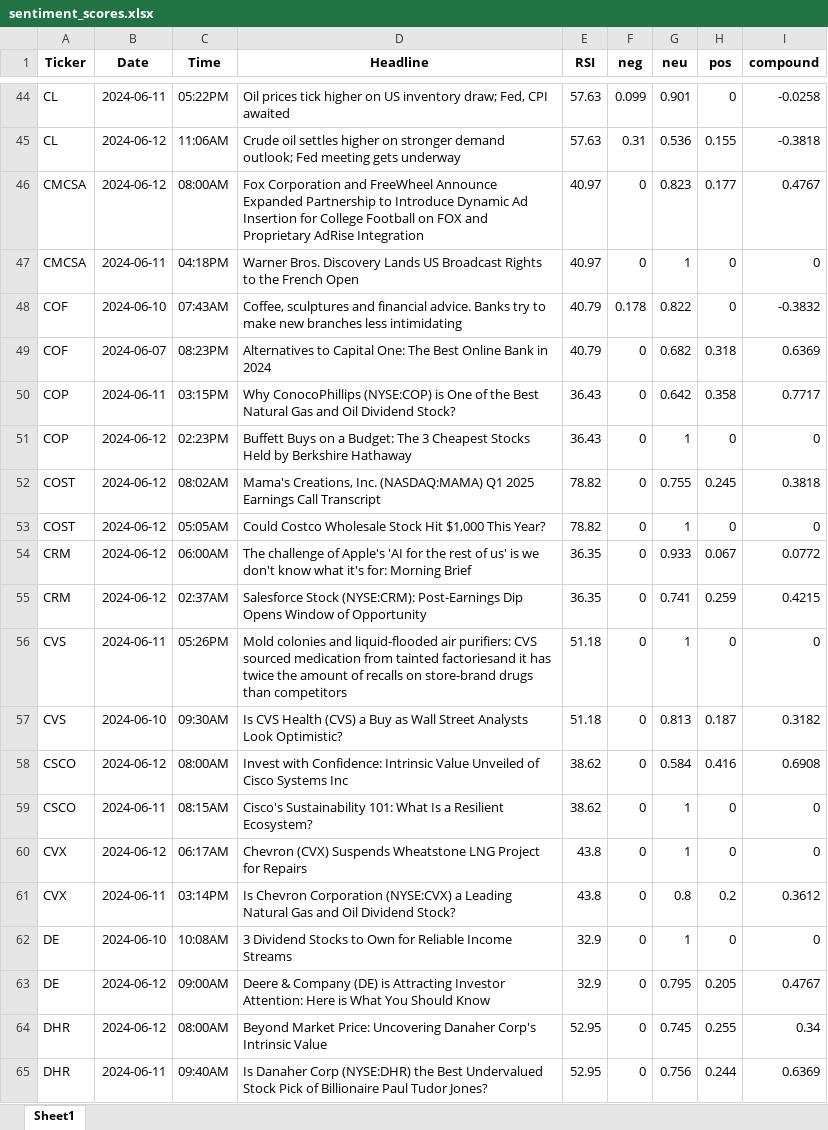
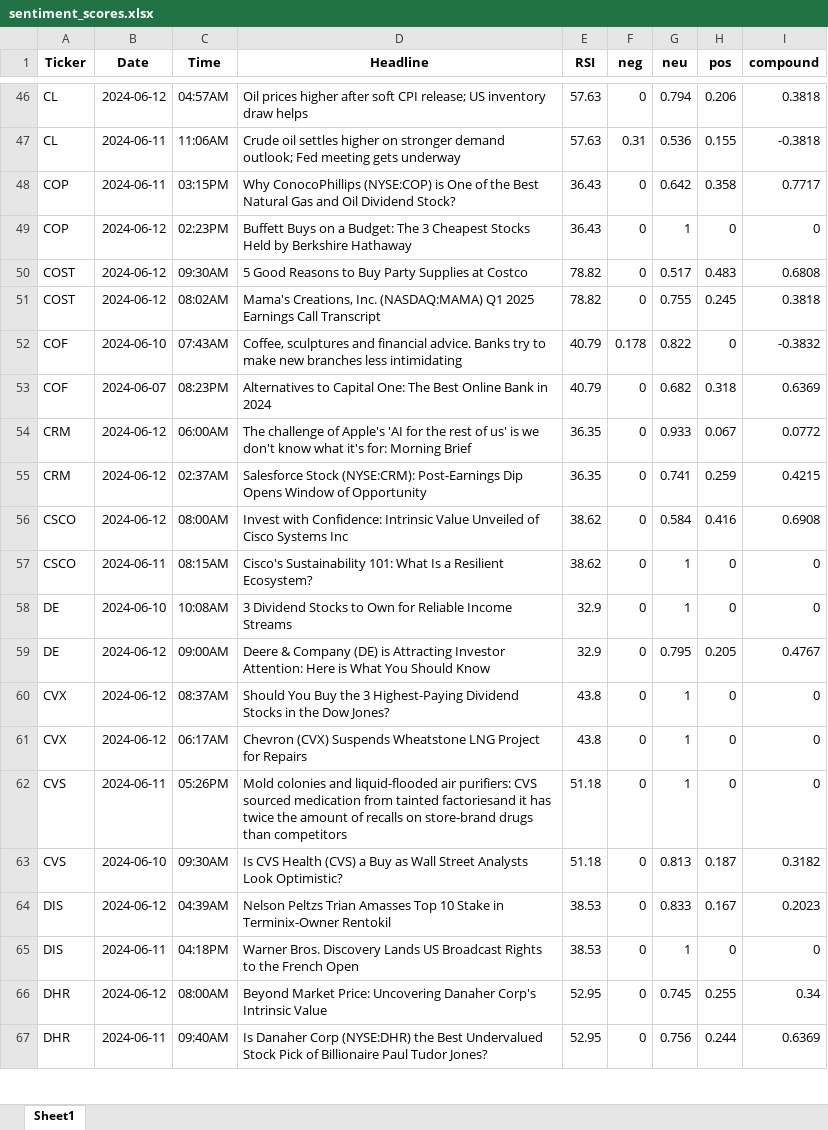
Before and after one commit to sercanbugra/Stock-Trading-ML-by-Python, an Excel workbook: sentiment_scores.xlsx, sheet Sheet1, drawn as a sheet; only a part is shown, gaps mark what is left out; values as stored, in another font and other column widths than the file's, no borders; removed rows and columns are numbered as before the commit, all else as after; the diff covers the shown part only; the diff names each change by its address in the sheet, - before the commit and + after, or states it on an @@ line.

```diff
--- a/sentiment_scores.xlsx (sheet Sheet1)
+++ b/sentiment_scores.xlsx (sheet Sheet1)
-B46 (Date): 2024-06-11
+B46 (Date): 2024-06-12
-C46 (Time): 05:22PM
+C46 (Time): 04:57AM
-D46 (Headline): Oil prices tick higher on US inventory draw; Fed, CPI awaited
+D46 (Headline): Oil prices higher after soft CPI release; US inventory draw helps
-F46 (neg): 0.099
+F46 (neg): 0
-G46 (neu): 0.901
+G46 (neu): 0.794
-H46 (pos): 0
+H46 (pos): 0.206
-I46 (compound): -0.0258
+I46 (compound): 0.3818
-B47 (Date): 2024-06-12
+B47 (Date): 2024-06-11
@@ row 46 moved to row 42: CMCSA @@
@@ row 47 moved to row 43: CMCSA @@
@@ row 50 moved to row 48: COP @@
@@ row 51 moved to row 49: COP @@
+row 50: COST | 2024-06-12 | 09:30AM | 5 Good Reasons to Buy Party Supplies at Costco | 78.82 | 0 | 0.517 | 0.483 | 0.6808
@@ row 52 moved to row 51: COST @@
-row 53: COST | 2024-06-12 | 05:05AM | Could Costco Wholesale Stock Hit $1,000 This Year? | 78.82 | 0 | 1 | 0 | 0
@@ row 58 moved to row 56: CSCO @@
@@ row 59 moved to row 57: CSCO @@
@@ row 62 moved to row 58: DE @@
@@ row 63 moved to row 59: DE @@
+row 60: CVX | 2024-06-12 | 08:37AM | Should You Buy the 3 Highest-Paying Dividend Stocks in the Dow Jones? | 43.8 | 0 | 1 | 0 | 0
@@ row 60 moved to row 61: CVX @@
-row 61: CVX | 2024-06-11 | 03:14PM | Is Chevron Corporation (NYSE:CVX) a Leading Natural Gas and Oil Dividend Stock? | 43.8 | 0 | 0.8 | 0.2 | 0.3612
@@ row 66 moved to row 64: DIS @@
+row 65: DIS | 2024-06-11 | 04:18PM | Warner Bros. Discovery Lands US Broadcast Rights to the French Open | 38.53 | 0 | 1 | 0 | 0
```
Also changed, not shown: 27 added rows, 28 removed rows, 55 moved rows and 56 edited cells elsewhere in this sheet, 1 other file.
